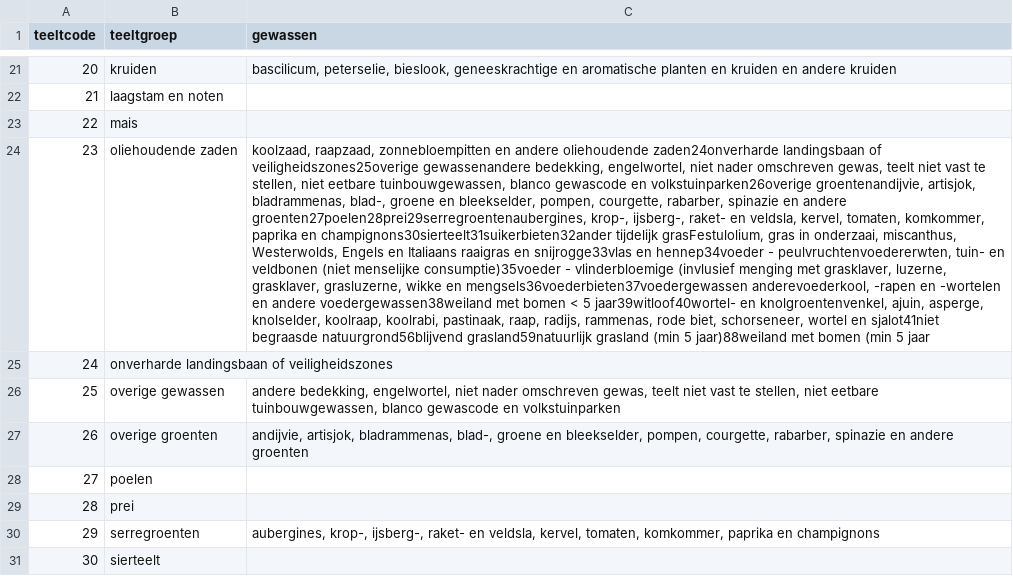
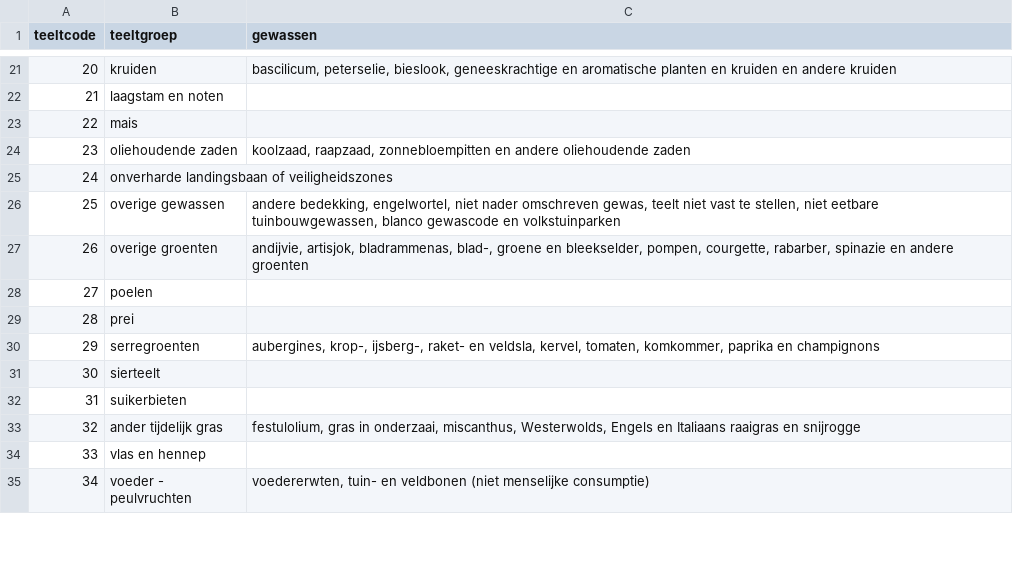
Before and after one commit to inbo/nara-2020, a TSV file: source/e5_hnvf/teeltgroep.tsv, drawn as a sheet; only a part is shown, gaps mark what is left out; the shorter side is filled out with more unchanged rows; the diff covers the shown part only; the diff names each change by its address in the sheet, - before the commit and + after, or states it on an @@ line.

```diff
--- a/source/e5_hnvf/teeltgroep.tsv
+++ b/source/e5_hnvf/teeltgroep.tsv
-C24 (gewassen): …andere oliehoudende zaden24onverharde landingsbaan of veiligheidszones25overige gewassenandere bedekking, engelwortel, niet nader omschreven gewas, teelt niet vast te stellen, niet eetbare tuinbouwgewassen, blanco gewascode en volkstuinparken26overige groentenandijvie, artisjok, bladrammenas, blad-, groene en bleekselder, pompen, courgette, rabarber, spinazie en andere groenten27poelen28prei29serregroentenaubergines, krop-, ijsberg-, raket- en veldsla, kervel, tomaten, komkommer, paprika en champignons30sierteelt31suikerbieten32ander tijdelijk grasFestulolium, gras in onderzaai, miscanthus, Westerwolds, Engels en Italiaans raaigras en snijrogge33vlas en hennep34voeder - peulvruchtenvoedererwten, tuin- en veldbonen (niet menselijke consumptie)35voeder - vlinderbloemige (invlusief menging met grasklaver, luzerne, grasklaver, grasluzerne, wikke en mengsels36voederbieten37voedergewassen anderevoederkool, -rapen en -wortelen en andere voedergewassen38weiland met bomen < 5 jaar39witloof40wortel- en knolgroentenvenkel, ajuin, asperge, knolselder, koolraap, koolrabi, pastinaak, raap, radijs, rammenas, rode biet, schorseneer, wortel en sjalot41niet begraasde natuurgrond56blijvend grasland59natuurlijk grasland (min 5 jaar)88weiland met bomen (min 5 jaar
+C24 (gewassen): …andere oliehoudende zaden
```
Also changed, not shown: 1 edited cell elsewhere in this file, source/e5_hnvf/keuze_indicatoren.tsv, 1 other file.
